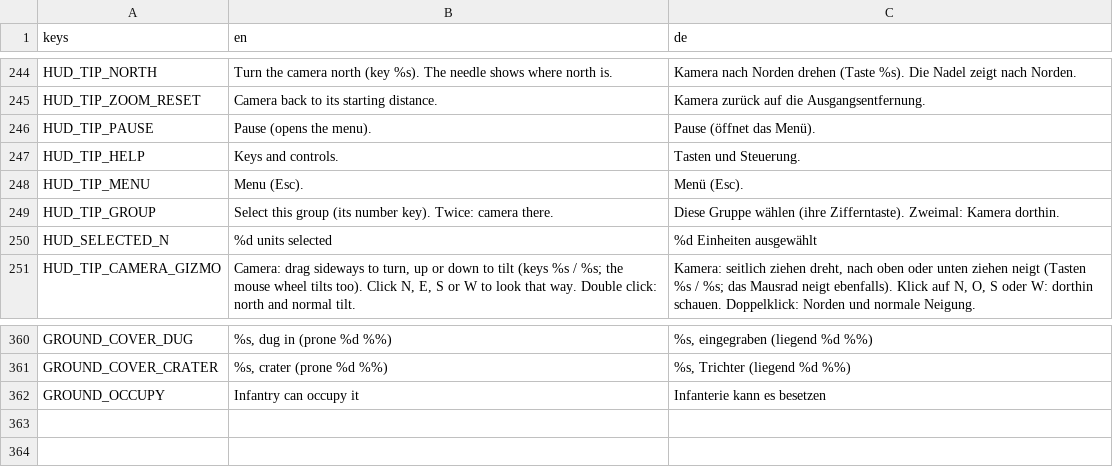
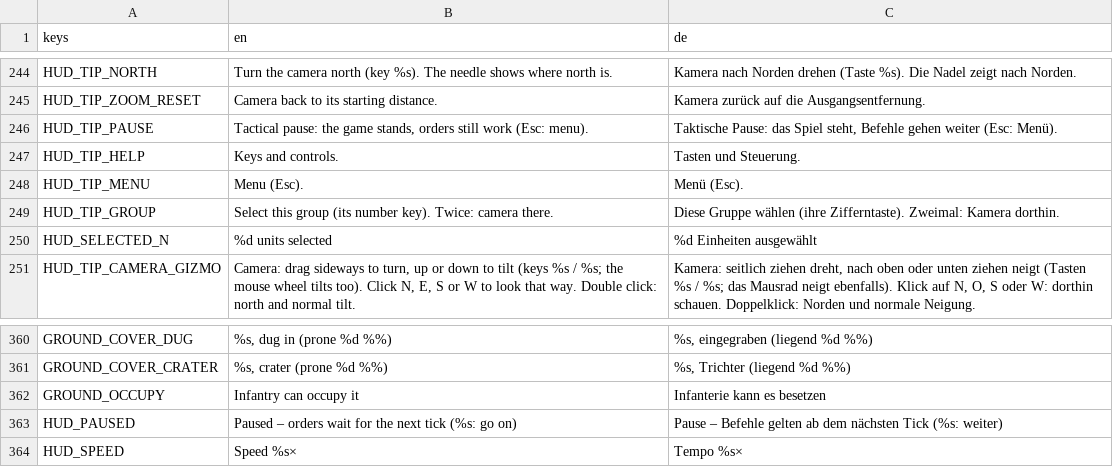
Before and after one commit to krocon/mud-and-steel, a CSV file: godot/locale/hud.csv, drawn as a sheet; only a part is shown, gaps mark what is left out.

```diff
--- a/godot/locale/hud.csv
+++ b/godot/locale/hud.csv
@@ -251,3 +251,3 @@ HUD_TIP_NORTH,Turn the camera north (key %s). The needle shows where north is.,K
 HUD_TIP_ZOOM_RESET,Camera back to its starting distance.,Kamera zurück auf die Ausgangsentfernung.
-HUD_TIP_PAUSE,Pause (opens the menu).,Pause (öffnet das Menü).
+HUD_TIP_PAUSE,"Tactical pause: the game stands, orders still work (Esc: menu).","Taktische Pause: das Spiel steht, Befehle gehen weiter (Esc: Menü)."
 HUD_TIP_HELP,Keys and controls.,Tasten und Steuerung.
@@ -368 +368,3 @@ GROUND_COVER_CRATER,"%s, crater (prone %d %%)","%s, Trichter (liegend %d %%)"
 GROUND_OCCUPY,Infantry can occupy it,Infanterie kann es besetzen
+HUD_PAUSED,Paused – orders wait for the next tick (%s: go on),Pause – Befehle gelten ab dem nächsten Tick (%s: weiter)
+HUD_SPEED,Speed %s×,Tempo %s×
```
Also changed, not shown: godot/locale/settings.csv, 14 other files.
